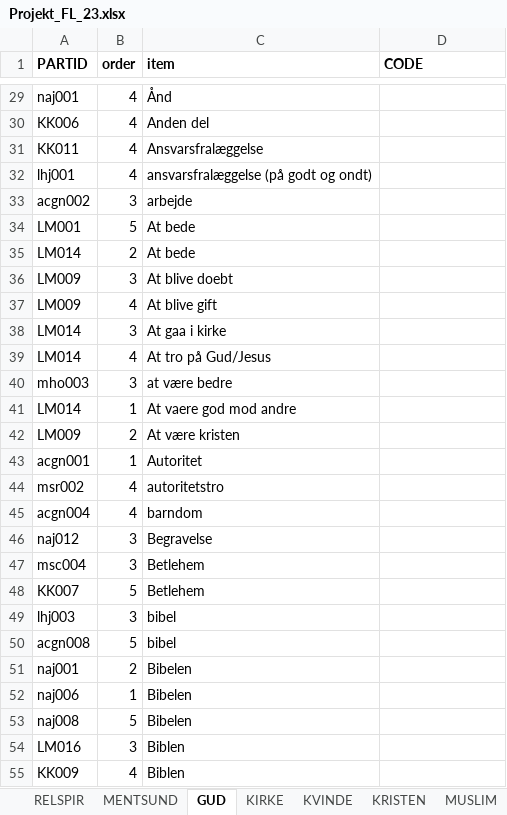
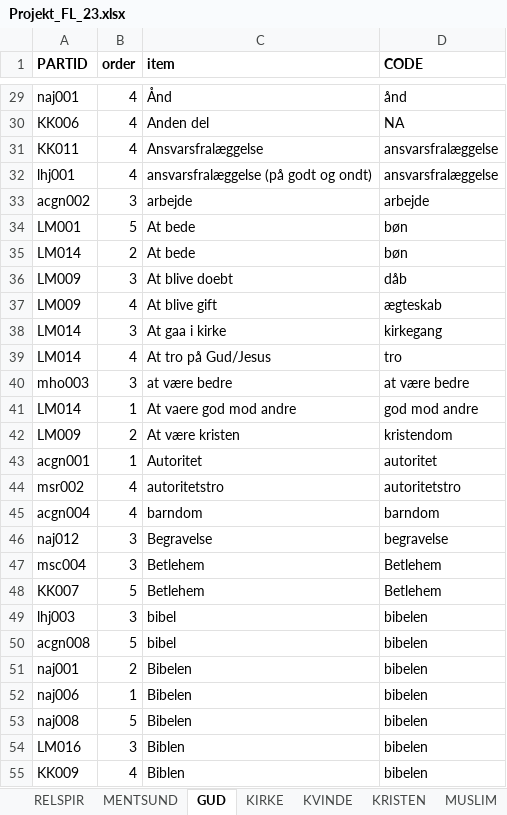
Before and after one commit to Emma-Marie/rel_projekt, an Excel workbook: data/Projekt_FL_23.xlsx, sheet GUD, drawn as a sheet; only a part is shown, gaps mark what is left out; values as stored, in another font and other column widths than the file's, no borders; the diff covers the shown part only; the diff names each change by its address in the sheet, - before the commit and + after, or states it on an @@ line.

```diff
--- a/data/Projekt_FL_23.xlsx (sheet GUD)
+++ b/data/Projekt_FL_23.xlsx (sheet GUD)
-D29 (CODE): (empty)
+D29 (CODE): ånd
-D30 (CODE): (empty)
+D30 (CODE): NA
-D31:D32 (CODE): (empty)
+D31:D32 (CODE): ansvarsfralæggelse
-D33 (CODE): (empty)
+D33 (CODE): arbejde
-D34:D35 (CODE): (empty)
+D34:D35 (CODE): bøn
-D36 (CODE): (empty)
+D36 (CODE): dåb
-D37 (CODE): (empty)
+D37 (CODE): ægteskab
-D38 (CODE): (empty)
+D38 (CODE): kirkegang
-D39 (CODE): (empty)
+D39 (CODE): tro
-D40 (CODE): (empty)
+D40 (CODE): at være bedre
-D41 (CODE): (empty)
+D41 (CODE): god mod andre
-D42 (CODE): (empty)
+D42 (CODE): kristendom
-D43 (CODE): (empty)
+D43 (CODE): autoritet
-D44 (CODE): (empty)
+D44 (CODE): autoritetstro
-D45 (CODE): (empty)
+D45 (CODE): barndom
-D46 (CODE): (empty)
+D46 (CODE): begravelse
-D47:D48 (CODE): (empty)
+D47:D48 (CODE): Betlehem
-D49:D55 (CODE): (empty)
+D49:D55 (CODE): bibelen
```
Also changed, not shown: 459 edited cells elsewhere in this sheet, sheet MENTSUND, sheet RELSPIR, 12 other files.
